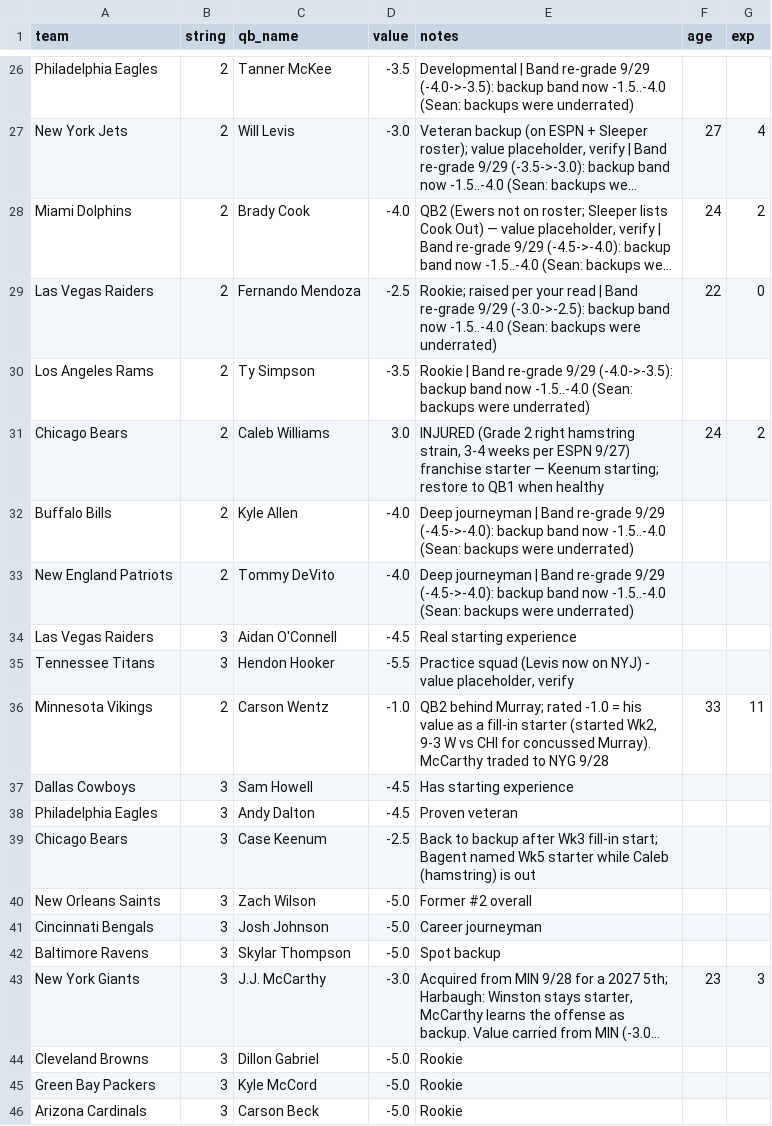
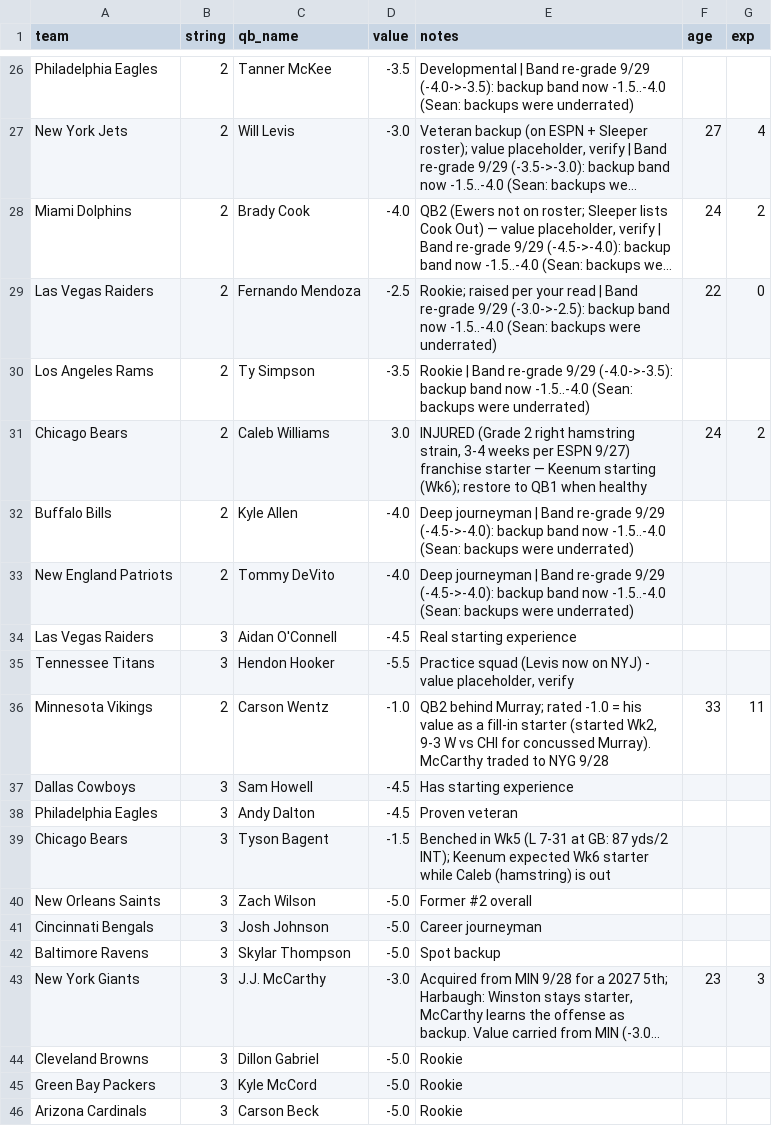
Before and after one commit to mccabe206-ops/Postgame_Outlet, a CSV file: data/qb_depth.csv, drawn as a sheet; only a part is shown, gaps mark what is left out; long unchanged cells end in ….

Commit message:
Wk5 corrections (Sean): MIN Kyler held -0.5, Def 1.5; DET Def held -2.0; SF Purdy 3.7; SEA Off held 1.3; ATL Def held -0.6; BUF Off 1.1; CHI QB1 Keenum -2.5 (expected Wk6 starter)

```diff
--- a/data/qb_depth.csv
+++ b/data/qb_depth.csv
@@ -30,3 +30,3 @@ Las Vegas Raiders,2,Fernando Mendoza,-2.5,Rookie; raised per your read | Band re
 Los Angeles Rams,2,Ty Simpson,-3.5,Rookie | Band re-grade 9/29 (-4.0->-3.5): backup band now -1.5..-4.0 (Sean: backups were underrated),,
-Chicago Bears,2,Caleb Williams,3.0,"INJURED (Grade 2 right hamstring strain, 3-4 weeks per ESPN 9/27) franchise starter — Keenum starting; restore to QB1 when healthy",24,2
+Chicago Bears,2,Caleb Williams,3.0,"INJURED (Grade 2 right hamstring strain, 3-4 weeks per ESPN 9/27) franchise starter — Keenum starting (Wk6); restore to QB1 when healthy",24,2
 Buffalo Bills,2,Kyle Allen,-4.0,Deep journeyman | Band re-grade 9/29 (-4.5->-4.0): backup band now -1.5..-4.0 (Sean: backups were underrated),,
@@ -38,3 +38,3 @@ Dallas Cowboys,3,Sam Howell,-4.5,Has starting experience,,
 Philadelphia Eagles,3,Andy Dalton,-4.5,Proven veteran,,
-Chicago Bears,3,Case Keenum,-2.5,Back to backup after Wk3 fill-in start; Bagent named Wk5 starter while Caleb (hamstring) is out,,
+Chicago Bears,3,Tyson Bagent,-1.5,Benched in Wk5 (L 7-31 at GB: 87 yds/2 INT); Keenum expected Wk6 starter while Caleb (hamstring) is out,,
 New Orleans Saints,3,Zach Wilson,-5.0,Former #2 overall,,
```
Also changed, not shown: 8 other files.
